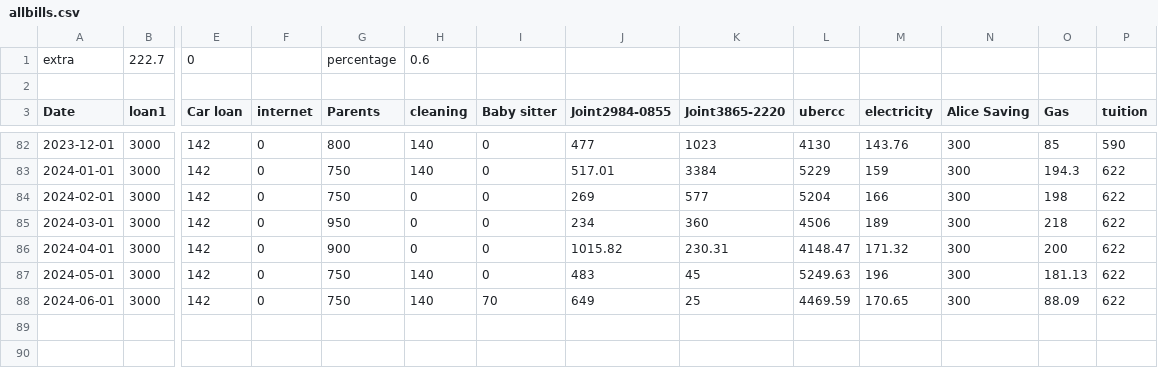
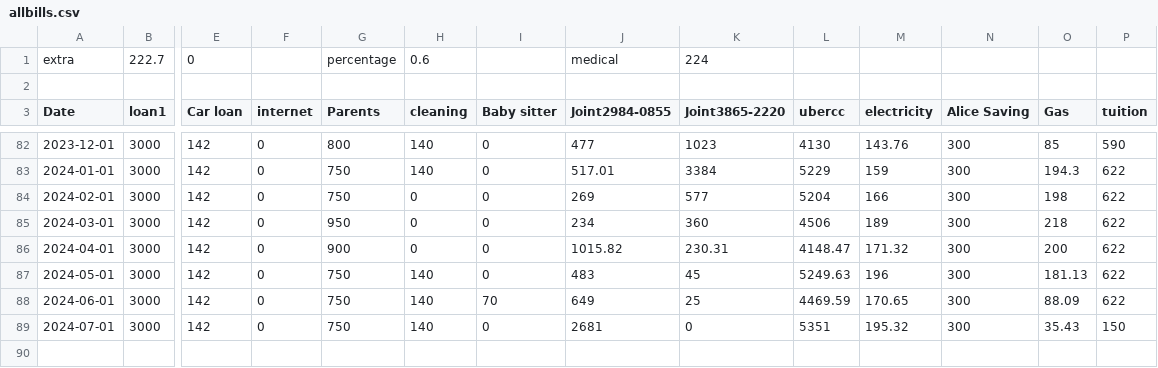
Before and after one commit to fkgruber/home, a CSV file: bills/allbills.csv, drawn as a sheet; only a part is shown, gaps mark what is left out; removed rows and columns are numbered as before the commit, all else as after; rows hold the shown columns only; the diff names each change by its address in the sheet, - before the commit and + after, or states it on an @@ line.

Commit message:
july bill 2024

```diff
--- a/bills/allbills.csv
+++ b/bills/allbills.csv
-J1 (Joint2984-0855): (empty)
+J1 (Joint2984-0855): medical
-K1 (Joint3865-2220): (empty)
+K1 (Joint3865-2220): 224
-row 89: (empty)
+row 89: 2024-07-01 | 3000 | 142 | 0 | 750 | 140 | 0 | 2681 | 0 | 5351 | 195.32 | 300 | 35.43 | 150
+row 90: (empty)
```
Also changed, not shown: 2 other files.
